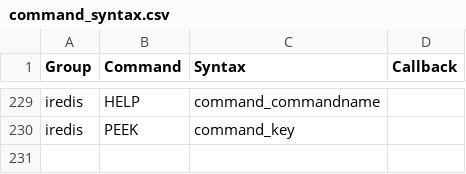
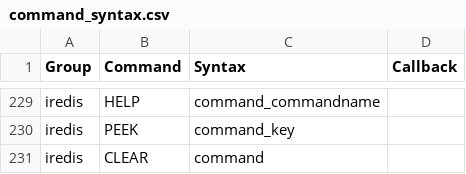
Before and after one commit to laixintao/iredis, a CSV file: iredis/data/command_syntax.csv, drawn as a sheet; only a part is shown, gaps mark what is left out; the diff names each change by its address in the sheet, - before the commit and + after, or states it on an @@ line.

Commit message:
implement clear command.
close https://github.com/laixintao/iredis/issues/73
close https://github.com/laixintao/iredis/issues/189

```diff
--- a/iredis/data/command_syntax.csv
+++ b/iredis/data/command_syntax.csv
+row 231: iredis | CLEAR | command
```
Also changed, not shown: 1 other file.
